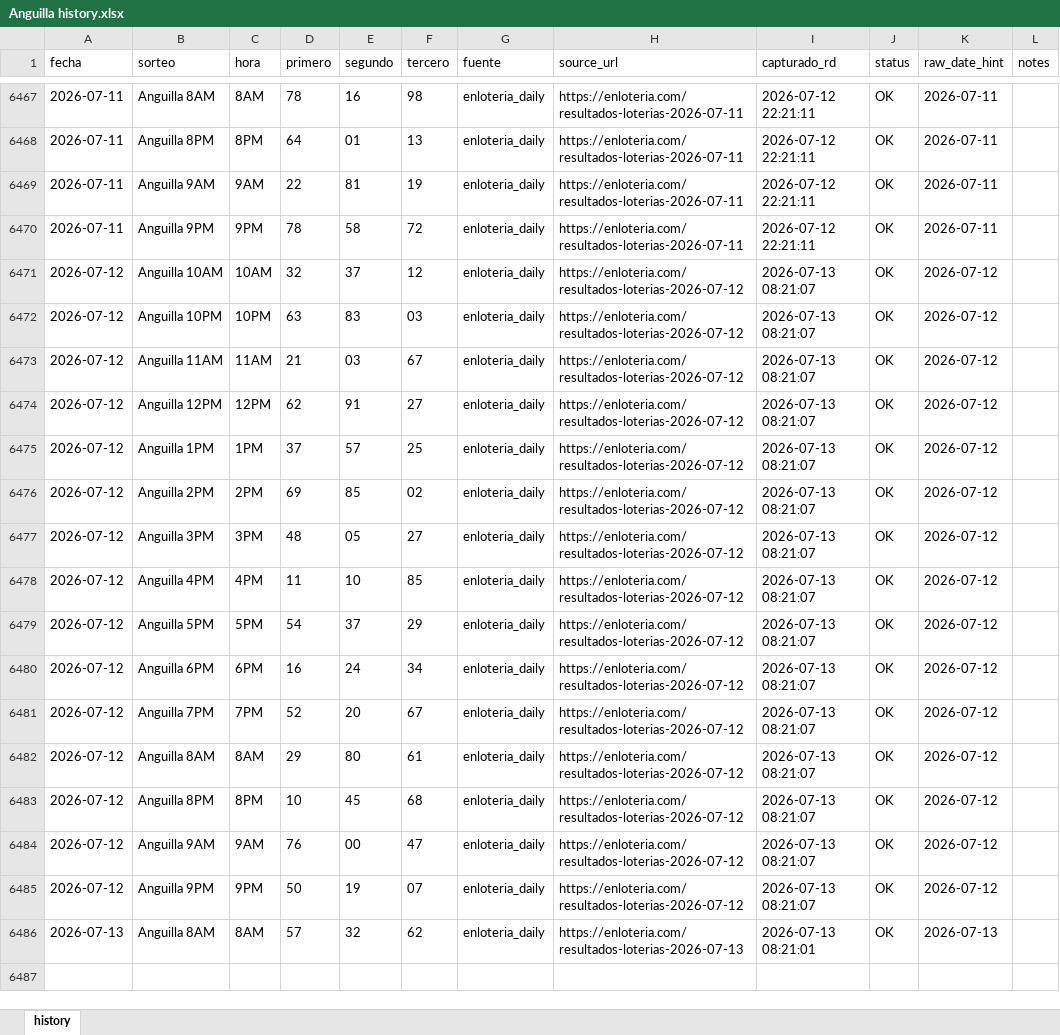
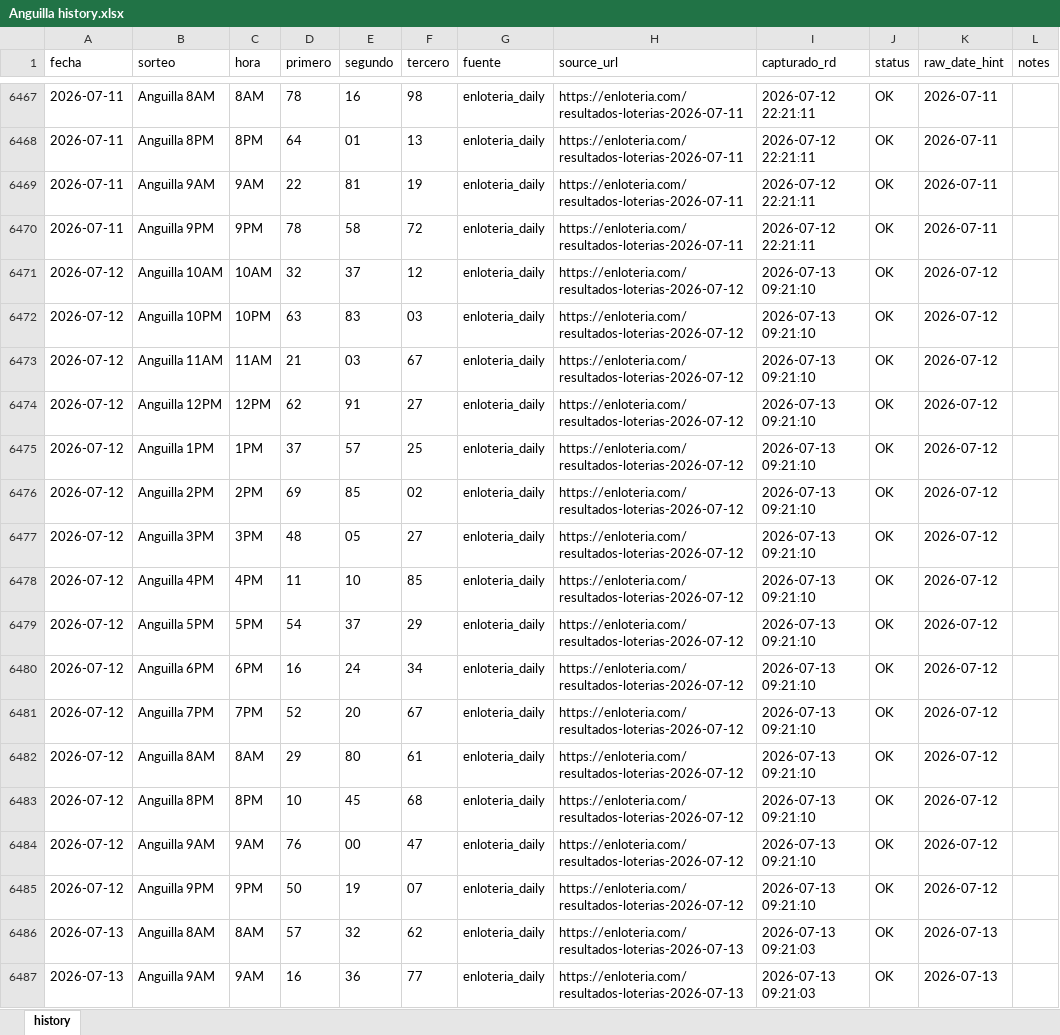
Before and after one commit to carbosota1/ANGUILA-HR, an Excel workbook: data/Anguilla history.xlsx, sheet history, drawn as a sheet; only a part is shown, gaps mark what is left out; values as stored, in another font and other column widths than the file's, no borders; the diff names each change by its address in the sheet, - before the commit and + after, or states it on an @@ line.

```diff
--- a/data/Anguilla history.xlsx (sheet history)
+++ b/data/Anguilla history.xlsx (sheet history)
-I6471:I6485 (capturado_rd): 2026-07-13 08:21:07
+I6471:I6485 (capturado_rd): 2026-07-13 09:21:10
-I6486 (capturado_rd): 2026-07-13 08:21:01
+I6486 (capturado_rd): 2026-07-13 09:21:03
+row 6487: 2026-07-13 | Anguilla 9AM | 9AM | 16 | 36 | 77 | enloteria_daily | https://enloteria.com/resultados-loterias-2026-07-13 | 2026-07-13 09:21:03 | OK | 2026-07-13
```
Also changed, not shown: 6 other files.
